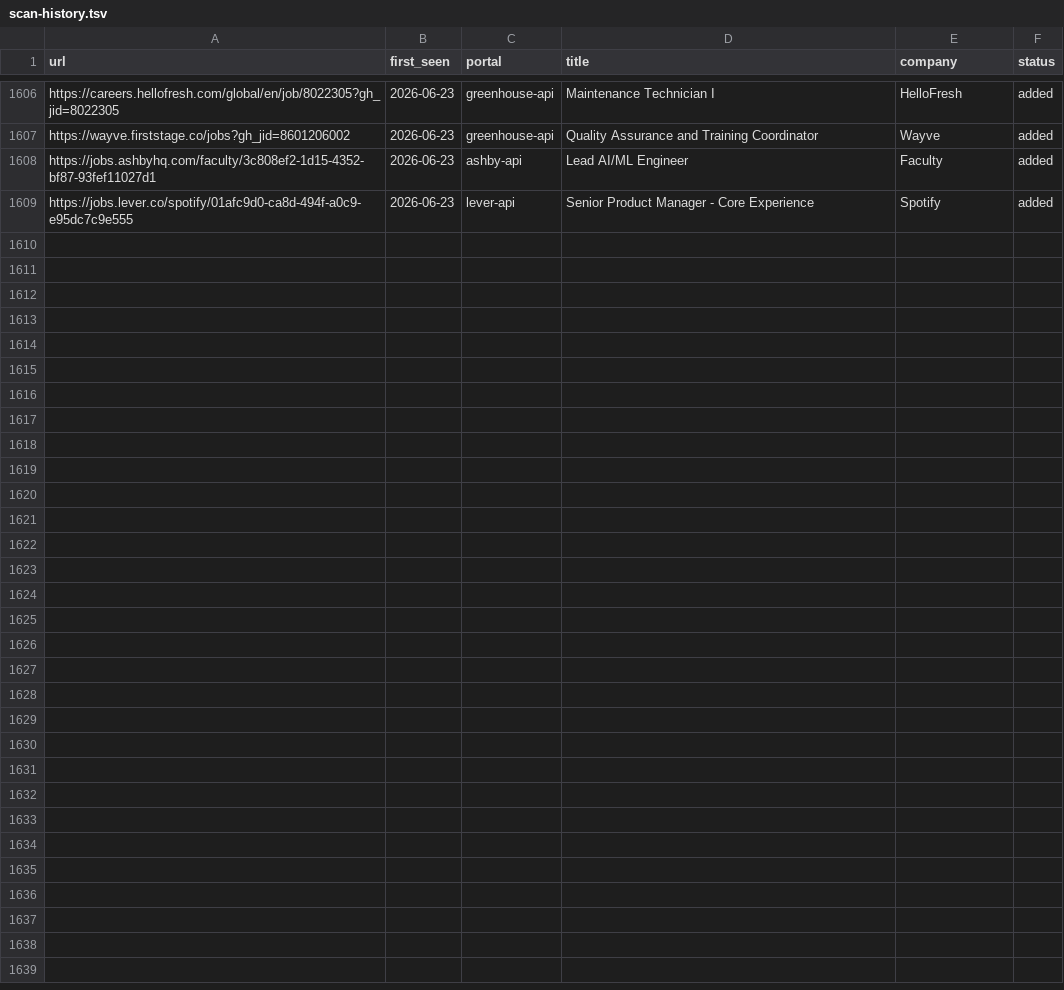
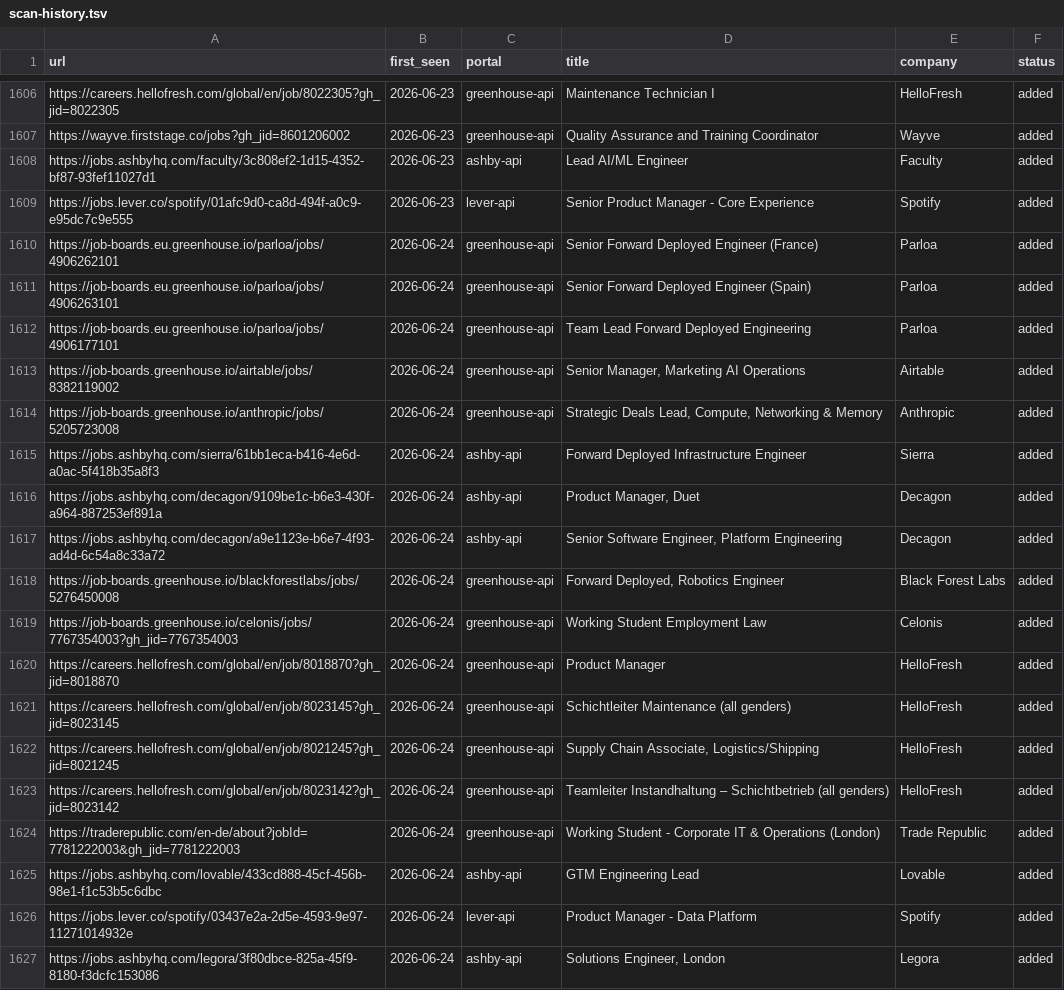
Before and after one commit to drapala/career-ops, a TSV file: data/scan-history.tsv, drawn as a sheet; only a part is shown, gaps mark what is left out; the diff names each change by its address in the sheet, - before the commit and + after, or states it on an @@ line.

```diff
--- a/data/scan-history.tsv
+++ b/data/scan-history.tsv
+row 1610: https://job-boards.eu.greenhouse.io/parloa/jobs/4906262101 | 2026-06-24 | greenhouse-api | Senior Forward Deployed Engineer (France) | Parloa | added
+row 1611: https://job-boards.eu.greenhouse.io/parloa/jobs/4906263101 | 2026-06-24 | greenhouse-api | Senior Forward Deployed Engineer (Spain) | Parloa | added
+row 1612: https://job-boards.eu.greenhouse.io/parloa/jobs/4906177101 | 2026-06-24 | greenhouse-api | Team Lead Forward Deployed Engineering | Parloa | added
+row 1613: https://job-boards.greenhouse.io/airtable/jobs/8382119002 | 2026-06-24 | greenhouse-api | Senior Manager, Marketing AI Operations | Airtable | added
+row 1614: https://job-boards.greenhouse.io/anthropic/jobs/5205723008 | 2026-06-24 | greenhouse-api | Strategic Deals Lead, Compute, Networking & Memory | Anthropic | added
+row 1615: https://jobs.ashbyhq.com/sierra/61bb1eca-b416-4e6d-a0ac-5f418b35a8f3 | 2026-06-24 | ashby-api | Forward Deployed Infrastructure Engineer | Sierra | added
+row 1616: https://jobs.ashbyhq.com/decagon/9109be1c-b6e3-430f-a964-887253ef891a | 2026-06-24 | ashby-api | Product Manager, Duet | Decagon | added
+row 1617: https://jobs.ashbyhq.com/decagon/a9e1123e-b6e7-4f93-ad4d-6c54a8c33a72 | 2026-06-24 | ashby-api | Senior Software Engineer, Platform Engineering | Decagon | added
+row 1618: https://job-boards.greenhouse.io/blackforestlabs/jobs/5276450008 | 2026-06-24 | greenhouse-api | Forward Deployed, Robotics Engineer | Black Forest Labs | added
+row 1619: https://job-boards.greenhouse.io/celonis/jobs/7767354003?gh_jid=7767354003 | 2026-06-24 | greenhouse-api | Working Student Employment Law | Celonis | added
+row 1620: https://careers.hellofresh.com/global/en/job/8018870?gh_jid=8018870 | 2026-06-24 | greenhouse-api | Product Manager | HelloFresh | added
+row 1621: https://careers.hellofresh.com/global/en/job/8023145?gh_jid=8023145 | 2026-06-24 | greenhouse-api | Schichtleiter Maintenance (all genders) | HelloFresh | added
+row 1622: https://careers.hellofresh.com/global/en/job/8021245?gh_jid=8021245 | 2026-06-24 | greenhouse-api | Supply Chain Associate, Logistics/Shipping | HelloFresh | added
+row 1623: https://careers.hellofresh.com/global/en/job/8023142?gh_jid=8023142 | 2026-06-24 | greenhouse-api | Teamleiter Instandhaltung – Schichtbetrieb (all genders) | HelloFresh | added
+row 1624: https://traderepublic.com/en-de/about?jobId=7781222003&gh_jid=7781222003 | 2026-06-24 | greenhouse-api | Working Student - Corporate IT & Operations (London) | Trade Republic | added
+row 1625: https://jobs.ashbyhq.com/lovable/433cd888-45cf-456b-98e1-f1c53b5c6dbc | 2026-06-24 | ashby-api | GTM Engineering Lead | Lovable | added
+row 1626: https://jobs.lever.co/spotify/03437e2a-2d5e-4593-9e97-11271014932e | 2026-06-24 | lever-api | Product Manager - Data Platform | Spotify | added
+row 1627: https://jobs.ashbyhq.com/legora/3f80dbce-825a-45f9-8180-f3dcfc153086 | 2026-06-24 | ashby-api | Solutions Engineer, London | Legora | added
```
Also changed, not shown: 1 other file.
